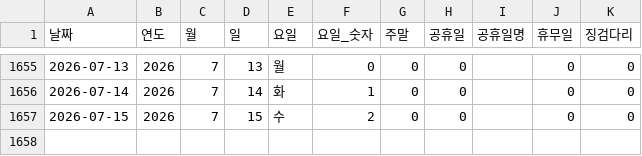
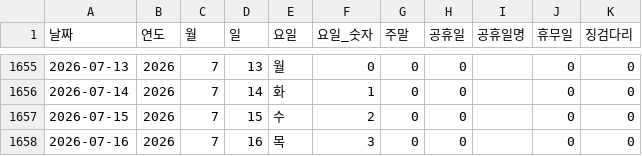
Before and after one commit to CSID-DGU/2026-1-CECD1-3-Hanwool-06, a CSV file: analysis/risk_snapshot/data/processed_data/날짜인덱스.csv, drawn as a sheet; only a part is shown, gaps mark what is left out; the diff names each change by its address in the sheet, - before the commit and + after, or states it on an @@ line.

```diff
--- a/analysis/risk_snapshot/data/processed_data/날짜인덱스.csv
+++ b/analysis/risk_snapshot/data/processed_data/날짜인덱스.csv
+row 1658: 2026-07-16 | 2026 | 7 | 16 | 목 | 3 | 0 | 0 |  | 0 | 0
```
Also changed, not shown: 3 other files.
